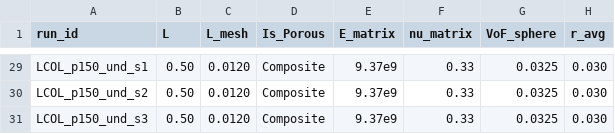
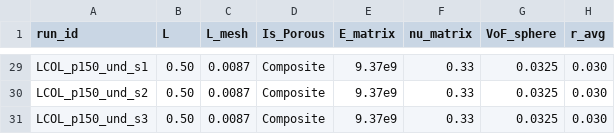
Before and after one commit to geck-000/SpaX, a CSV file: params/rve_layercol.csv, drawn as a sheet; only a part is shown, gaps mark what is left out; the diff covers the shown part only; the diff names each change by its address in the sheet, - before the commit and + after, or states it on an @@ line.

```diff
--- a/params/rve_layercol.csv
+++ b/params/rve_layercol.csv
-C29:C31 (L_mesh): 0.0120
+C29:C31 (L_mesh): 0.0087
```
Also changed, not shown: 27 edited cells elsewhere in this file, params/rve_layerb.csv, 2 other files.
